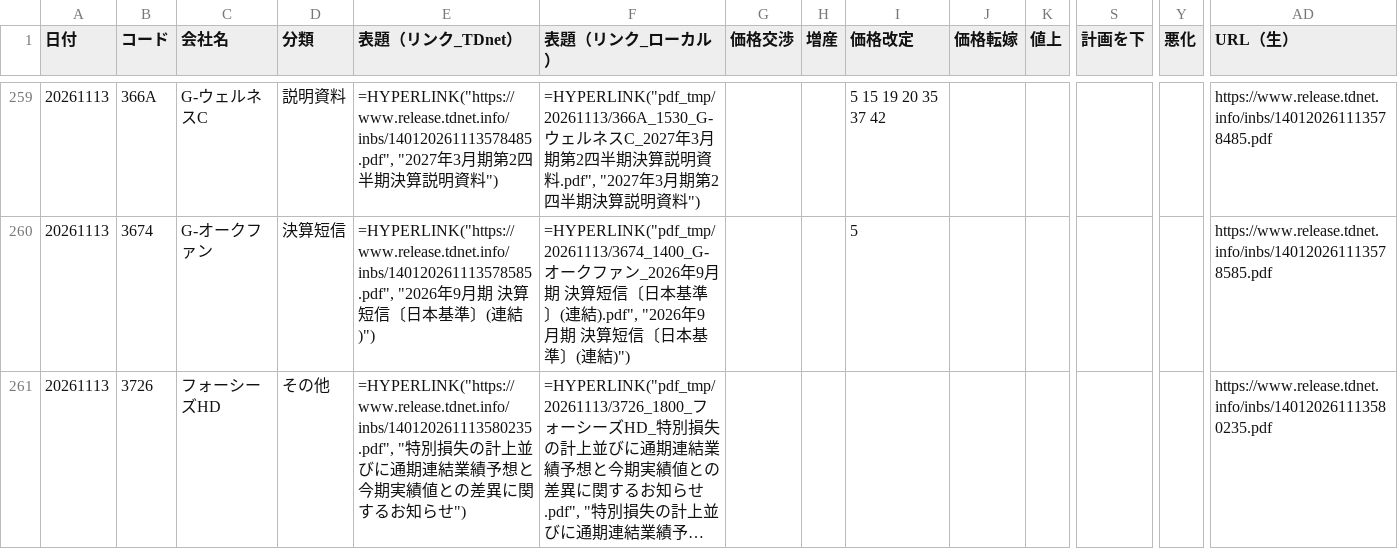
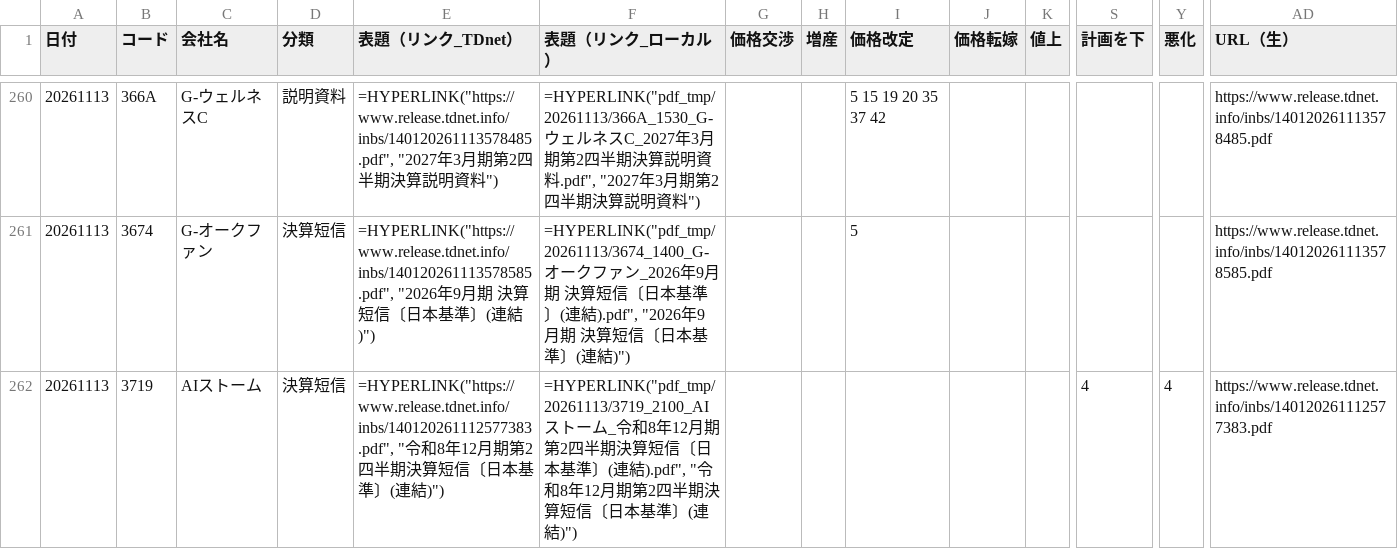
Before and after one commit to onokazu777/tdnet-viewer, a CSV file: data/search/PDF_Search_Result_Distribution_free_word_20261113_sh.csv, drawn as a sheet; only a part is shown, gaps mark what is left out; the shorter side is filled out with more unchanged rows; long unchanged cells end in …; rows hold the shown columns only; the diff covers the shown part only; the diff names each change by its address in the sheet, - before the commit and + after, or states it on an @@ line.

```diff
--- a/data/search/PDF_Search_Result_Distribution_free_word_20261113_sh.csv
+++ b/data/search/PDF_Search_Result_Distribution_free_word_20261113_sh.csv
+row 262: 20261113 | 3719 | AIストーム | 決算短信 | =HYPERLINK("https://www.release.tdnet.info/inbs/140120261112577383.pdf", "令和8年12月期第2四半期決算短信〔日本基準〕(連結)") | =HYPERLINK("pdf_tmp/20261113/3719_2100_AIストーム_令和8年12月期第2四半期決算短信〔日本基準〕(連結).pdf", "令和8年12月期第2四半期決算短信〔日本基準〕(連結)") |  |  |  |  |  | 4 | 4 | https://www.release.tdnet.info/inbs/140120261112577383.pdf
```
Also changed, not shown: 4 added rows elsewhere in this file, data/search/Analysis_Hits_free_word_20261113.csv, 9 other files.
